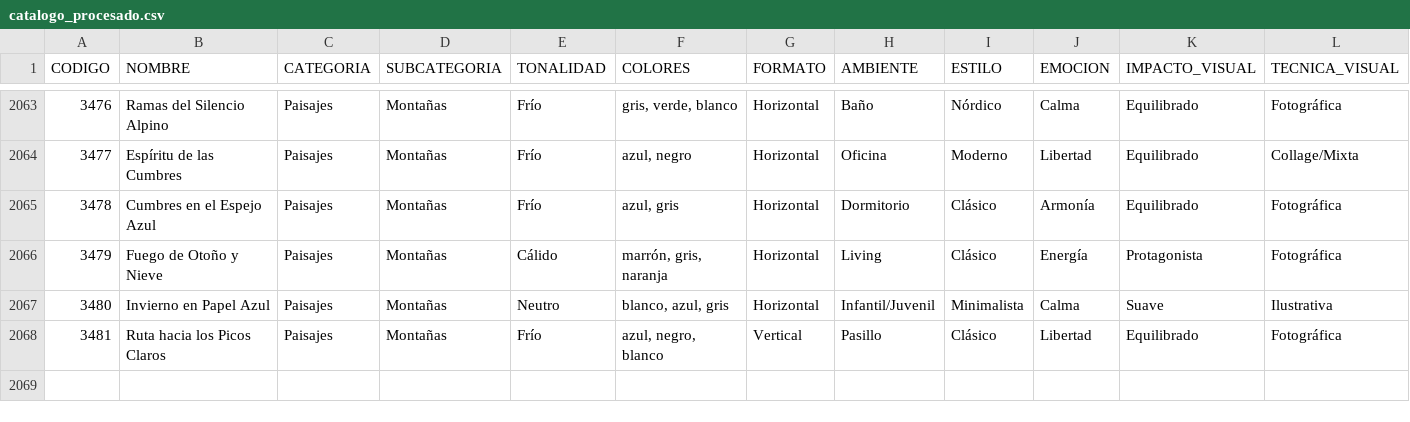
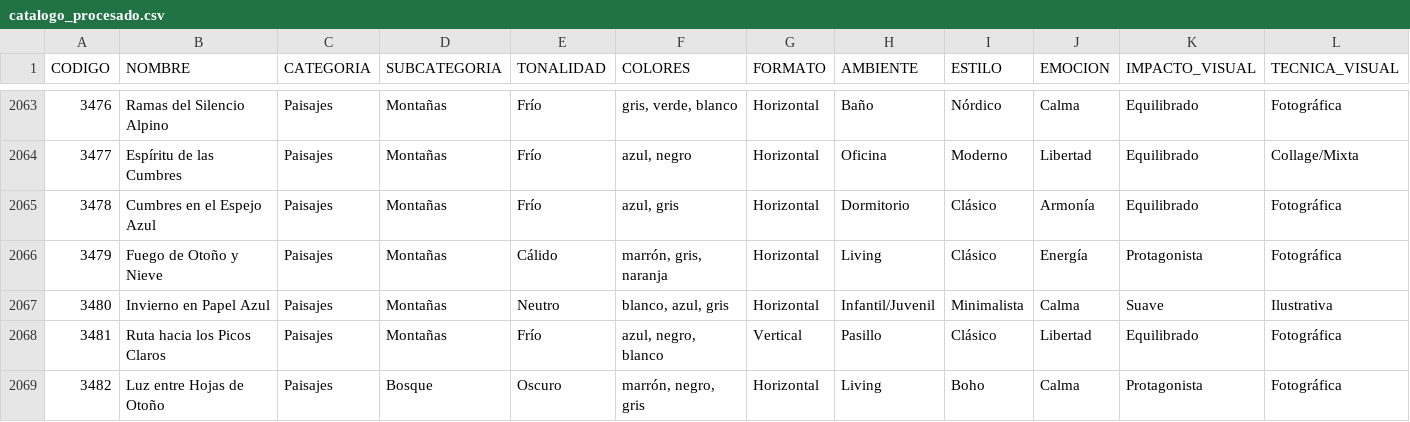
Before and after one commit to Decupopart/decu-catalogo, a CSV file: catalogo_procesado.csv, drawn as a sheet; only a part is shown, gaps mark what is left out.

```diff
--- a/catalogo_procesado.csv
+++ b/catalogo_procesado.csv
@@ -2068 +2068,2 @@
 3481;Ruta hacia los Picos Claros;Paisajes;Montañas;Frío;azul, negro, blanco;Vertical;Pasillo;Clásico;Libertad;Equilibrado;Fotográfica
+3482;Luz entre Hojas de Otoño;Paisajes;Bosque;Oscuro;marrón, negro, gris;Horizontal;Living;Boho;Calma;Protagonista;Fotográfica
```
Also changed, not shown: 15 other files.
